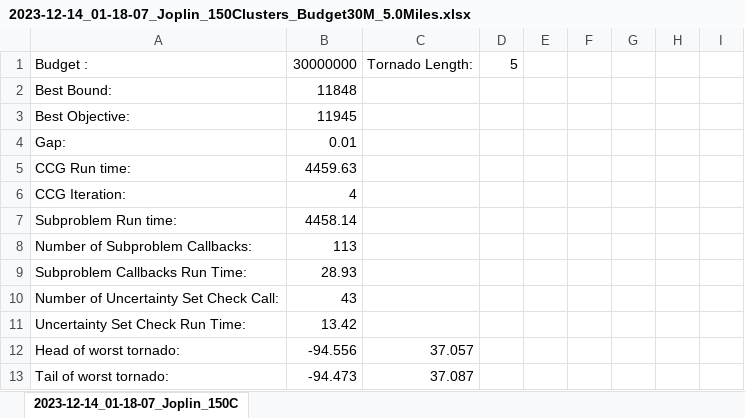
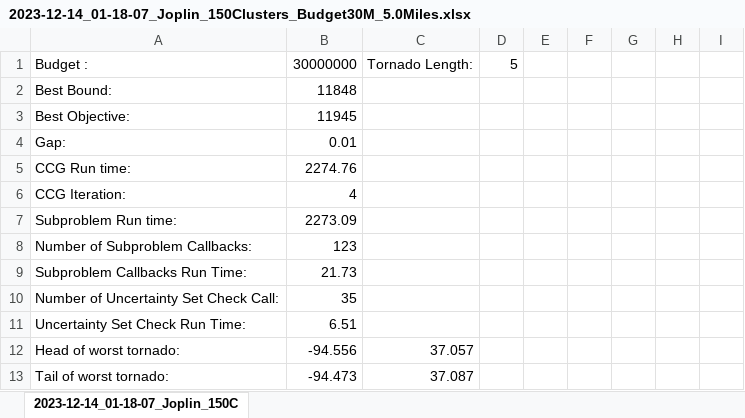
Before and after one commit to mehdi-ansari/Two_Stage_Robust_Tornado_Problem, an Excel workbook: Results/2023-12-14_01-18-07_Joplin_150Clusters_Budget30M_5.0Miles.xlsx, sheet 2023-12-14_01-18-07_Joplin_150C, drawn as a sheet; only a part is shown; values as stored, in another font and other column widths than the file's, no borders; charts and pictures not drawn; the diff names each change by its address in the sheet, - before the commit and + after, or states it on an @@ line.

```diff
--- a/Results/2023-12-14_01-18-07_Joplin_150Clusters_Budget30M_5.0Miles.xlsx (sheet 2023-12-14_01-18-07_Joplin_150C)
+++ b/Results/2023-12-14_01-18-07_Joplin_150Clusters_Budget30M_5.0Miles.xlsx (sheet 2023-12-14_01-18-07_Joplin_150C)
-B5: 4459.63
+B5: 2274.76
-B7: 4458.14
+B7: 2273.09
-B8: 113
+B8: 123
-B9: 28.93
+B9: 21.73
-B10: 43
+B10: 35
-B11: 13.42
+B11: 6.51
```
Also changed, not shown: Results/2023-12-13_23-56-21_Joplin_150Clusters_Budget15M_5.0Miles.xlsx, Results/2023-12-14_08-00-30_Joplin_150Clusters_Budget0M_5.0Miles.xlsx, 27 other files.
